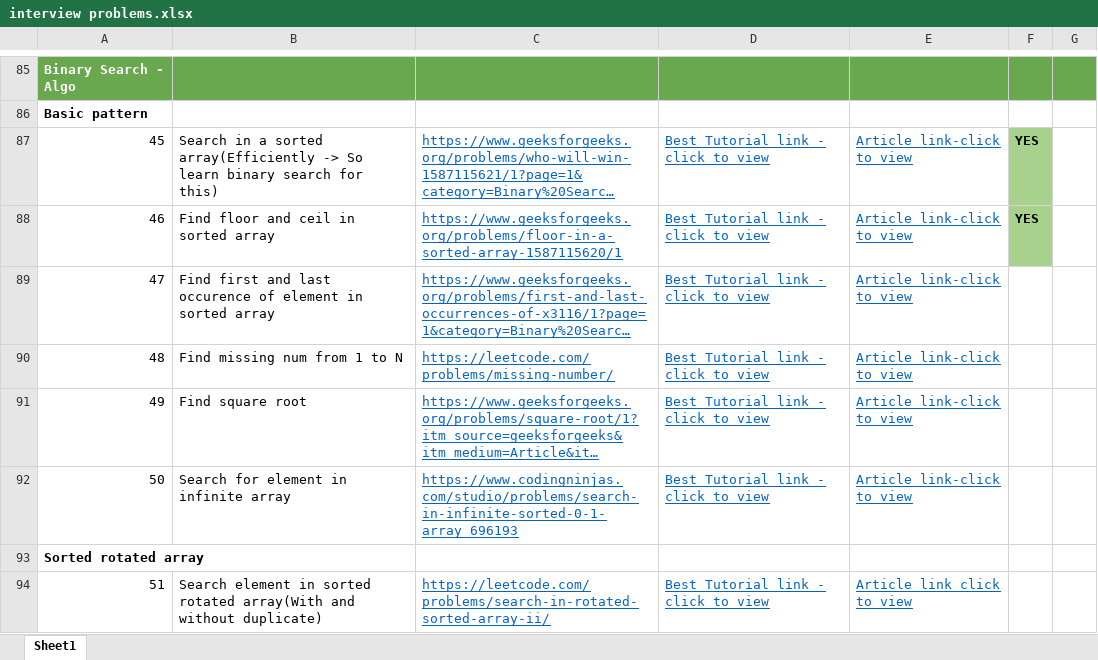
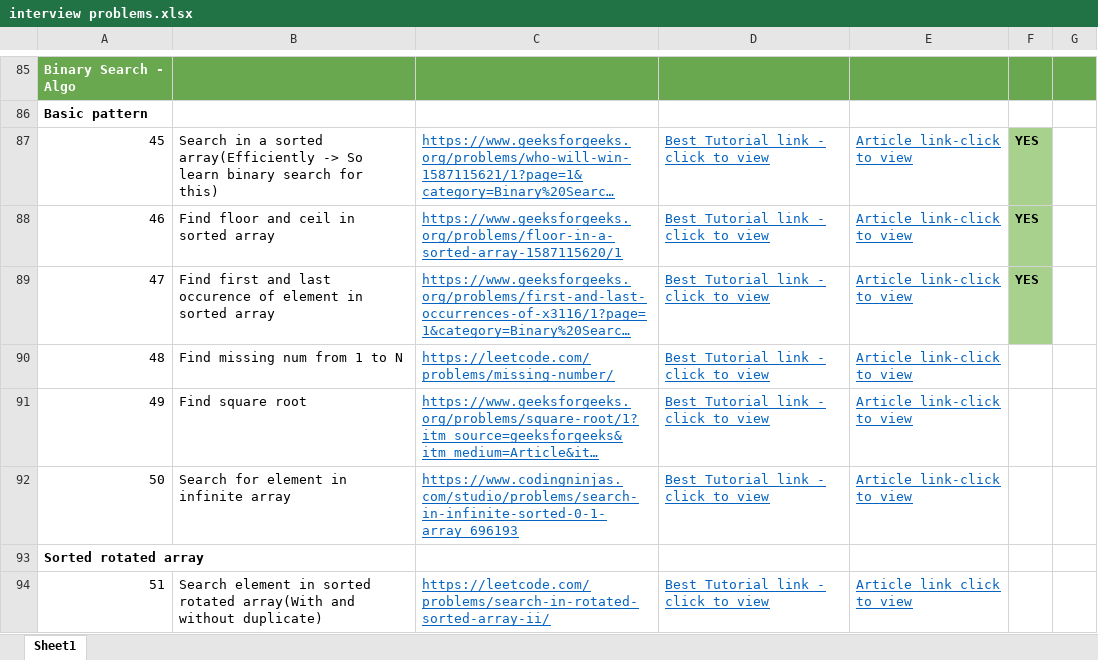
Before and after one commit to Pradeeb/java-practice, an Excel workbook: interview problems.xlsx, sheet Sheet1, drawn as a sheet; only a part is shown, gaps mark what is left out; long unchanged cells end in …; values as stored, in another font and other column widths than the file's, no borders; the diff names each change by its address in the sheet, - before the commit and + after, or states it on an @@ line.

```diff
--- a/interview problems.xlsx (sheet Sheet1)
+++ b/interview problems.xlsx (sheet Sheet1)
-F89: (empty)
+F89: YES
-F89 fill: none
+F89 fill: #A9D18E
```
Also changed, not shown: 4 other files.
